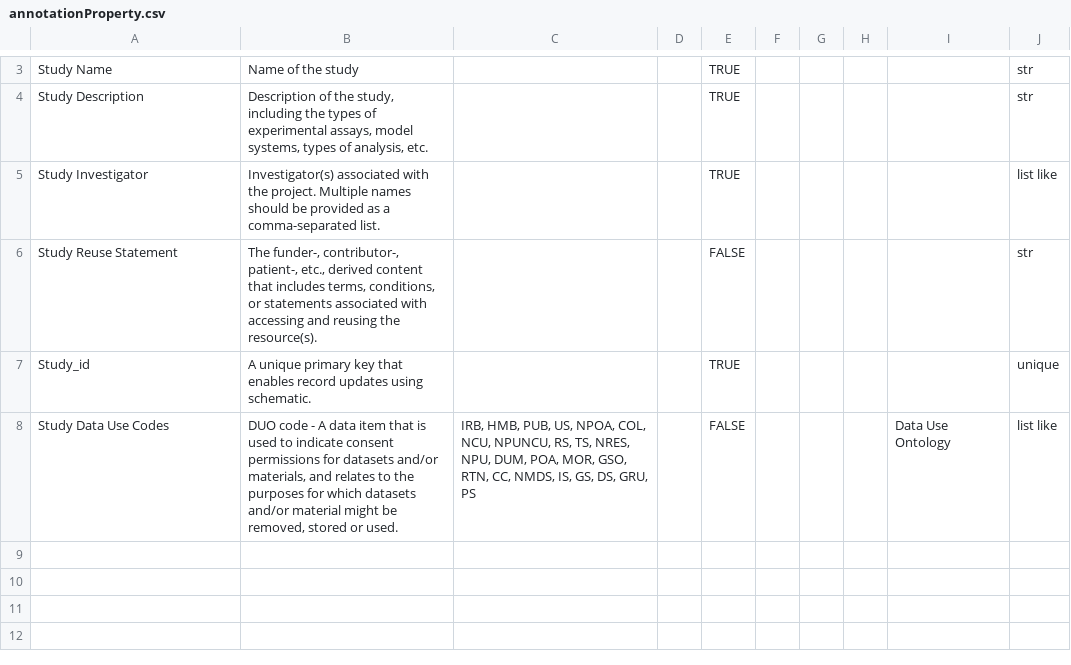
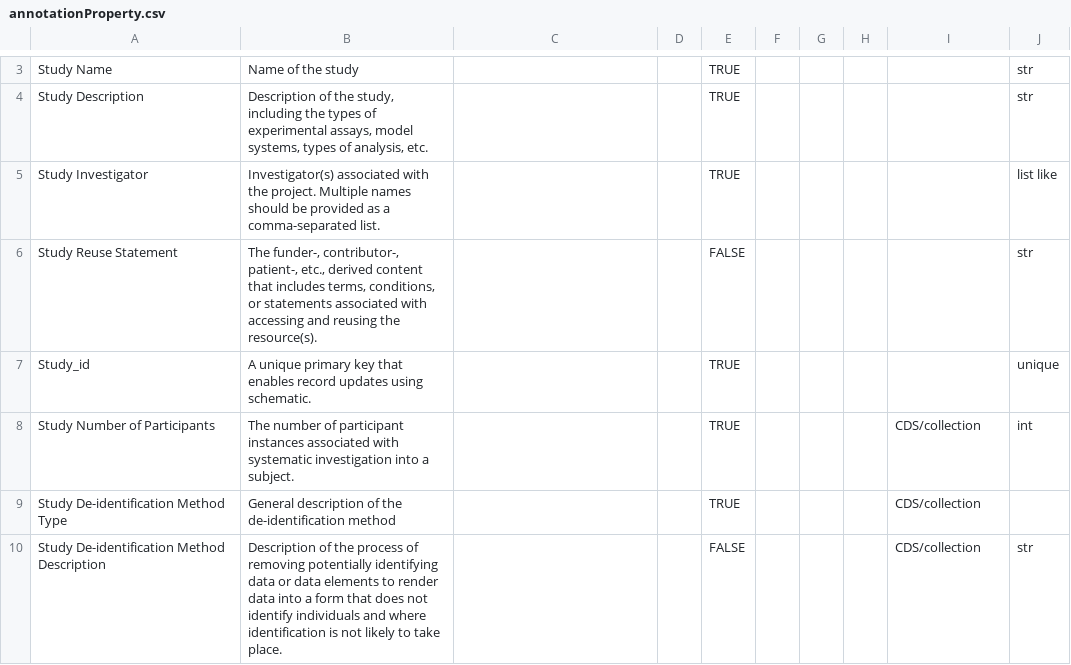
Before and after one commit to mc2-center/data-models, a CSV file: modules/study/annotationProperty.csv, drawn as a sheet; only a part is shown, gaps mark what is left out; the diff covers the shown part only.

Commit message:
Add new Study schema def and attributes

```diff
--- a/modules/study/annotationProperty.csv
+++ b/modules/study/annotationProperty.csv
@@ -7,2 +7,4 @@ Study Reuse Statement,"The funder-, contributor-, patient-, etc., derived conten
 Study_id,A unique primary key that enables record updates using schematic.,,,TRUE,,,,,unique
-Study Data Use Codes,"DUO code - A data item that is used to indicate consent permissions for datasets and/or materials, and relates to the purposes for which datasets and/or material might be removed, stored or used.","IRB, HMB, PUB, US, NPOA, COL, NCU, NPUNCU, RS, TS, NRES, NPU, DUM, POA, MOR, GSO, RTN, CC, NMDS, IS, GS, DS, GRU, PS",,FALSE,,,,Data Use Ontology,list like
+Study Number of Participants,"The number of participant instances associated with systematic investigation into a subject. ",,,TRUE,,,,CDS/collection,int
+Study De-identification Method Type,General description of the de-identification method,,,TRUE,,,,CDS/collection,
+Study De-identification Method Description,Description of the process of removing potentially identifying data or data elements to render data into a form that does not identify individuals and where identification is not likely to take place.,,,FALSE,,,,CDS/collection,str
```
Also changed, not shown: 3 added rows and 1 edited cell elsewhere in this file.
